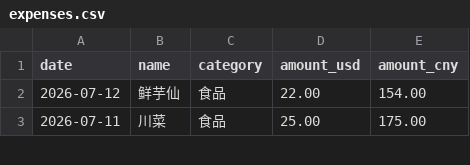
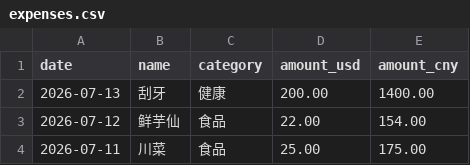
Before and after one commit to yang-lanlan/33, a CSV file: data/expenses.csv, drawn as a sheet; only a part is shown; the diff names each change by its address in the sheet, - before the commit and + after, or states it on an @@ line.

Commit message:
chore: update csv 2026-07-13T19:55:14.130Z

```diff
--- a/data/expenses.csv
+++ b/data/expenses.csv
+row 2: 2026-07-13 | 刮牙 | 健康 | 200.00 | 1400.00
```
